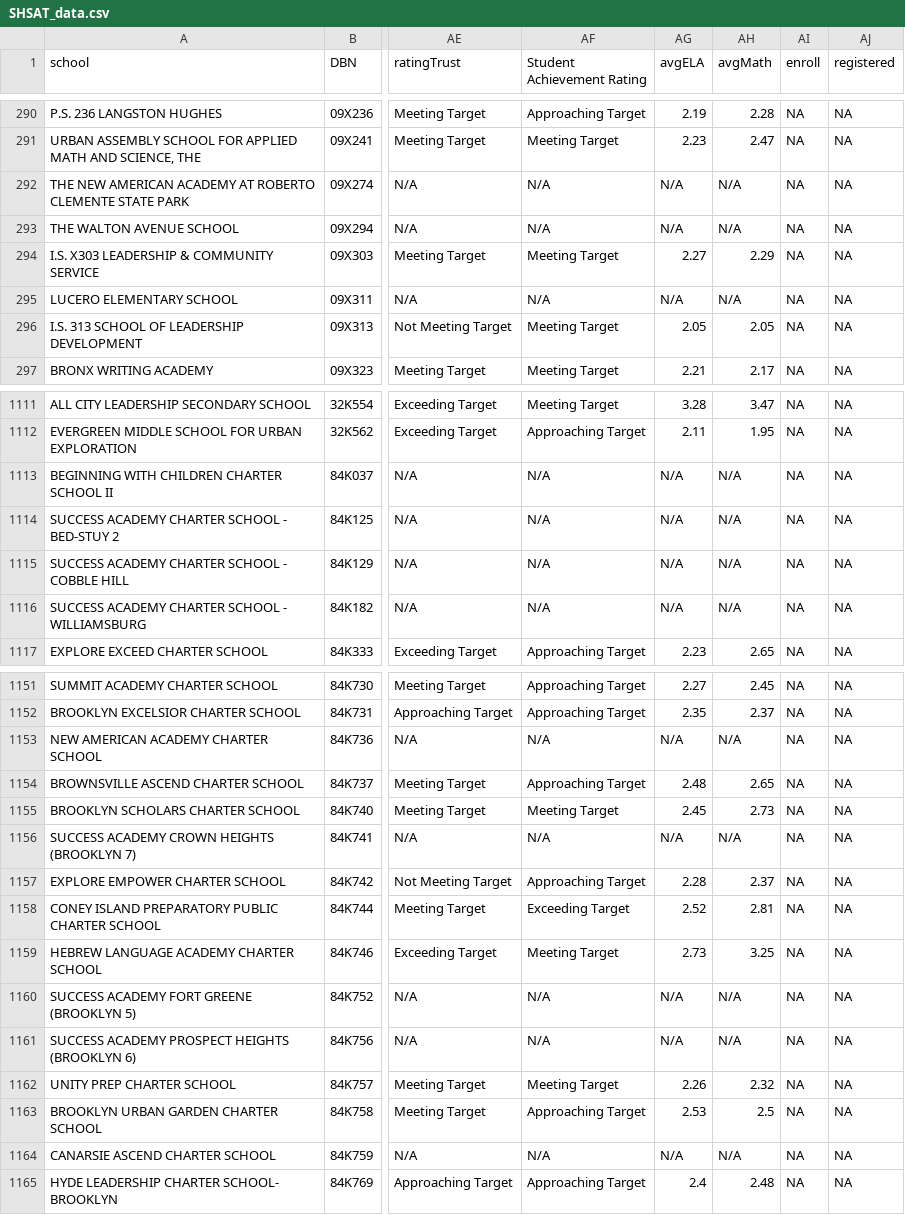
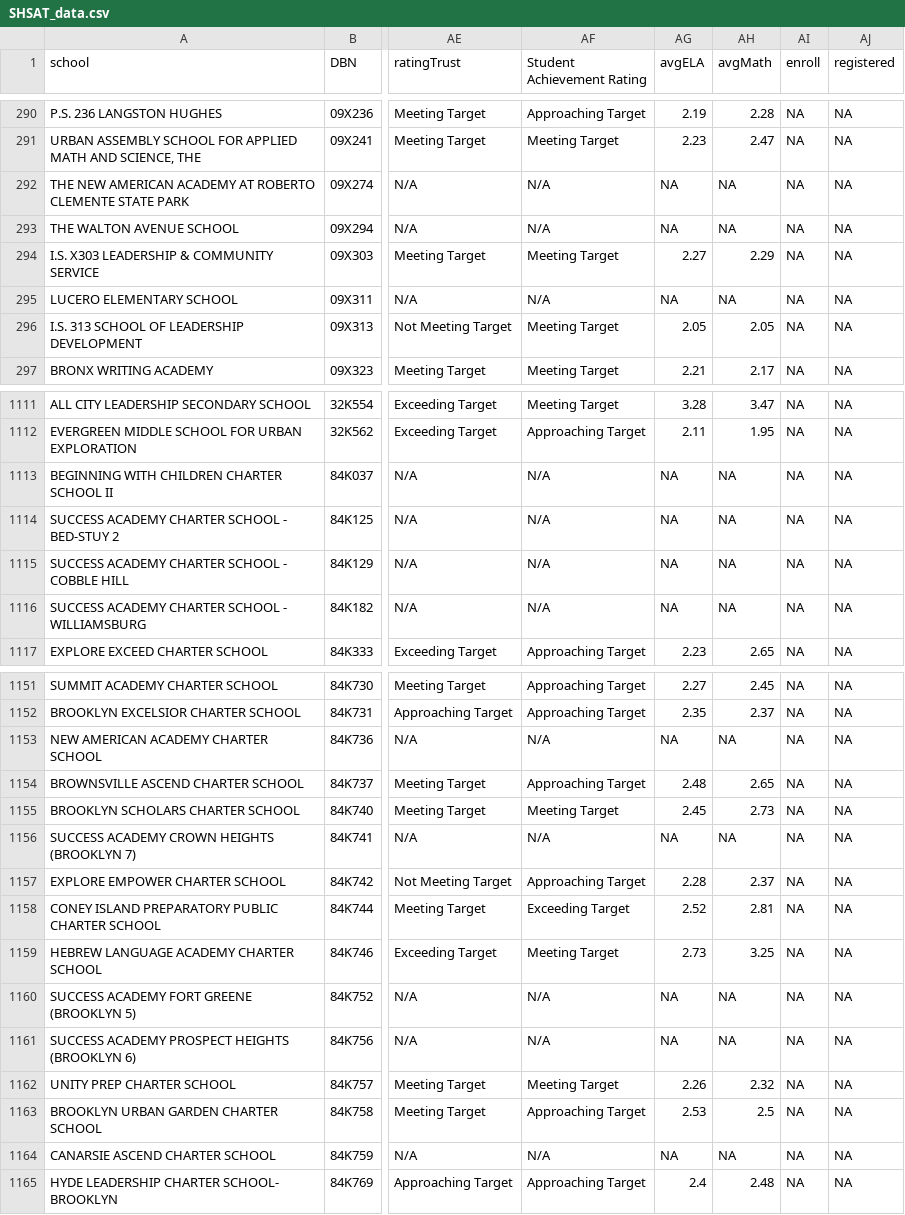
Before and after one commit to kunalkrin/Capstone, a CSV file: SHSAT_data.csv, drawn as a sheet; only a part is shown, gaps mark what is left out; the diff covers the shown part only; the diff names each change by its address in the sheet, - before the commit and + after, or states it on an @@ line.

```diff
--- a/SHSAT_data.csv
+++ b/SHSAT_data.csv
-AG292:AG293 (avgELA): N/A
+AG292:AG293 (avgELA): NA
-AH292:AH293 (avgMath): N/A
+AH292:AH293 (avgMath): NA
-AG295 (avgELA): N/A
+AG295 (avgELA): NA
-AH295 (avgMath): N/A
+AH295 (avgMath): NA
-AG1113:AG1116 (avgELA): N/A
+AG1113:AG1116 (avgELA): NA
-AH1113:AH1116 (avgMath): N/A
+AH1113:AH1116 (avgMath): NA
-AG1153 (avgELA): N/A
+AG1153 (avgELA): NA
-AH1153 (avgMath): N/A
+AH1153 (avgMath): NA
-AG1156 (avgELA): N/A
+AG1156 (avgELA): NA
-AH1156 (avgMath): N/A
+AH1156 (avgMath): NA
-AG1160:AG1161 (avgELA): N/A
+AG1160:AG1161 (avgELA): NA
-AH1160:AH1161 (avgMath): N/A
+AH1160:AH1161 (avgMath): NA
-AG1164 (avgELA): N/A
+AG1164 (avgELA): NA
-AH1164 (avgMath): N/A
+AH1164 (avgMath): NA
```
Also changed, not shown: 86 edited cells elsewhere in this file, 2 other files.
